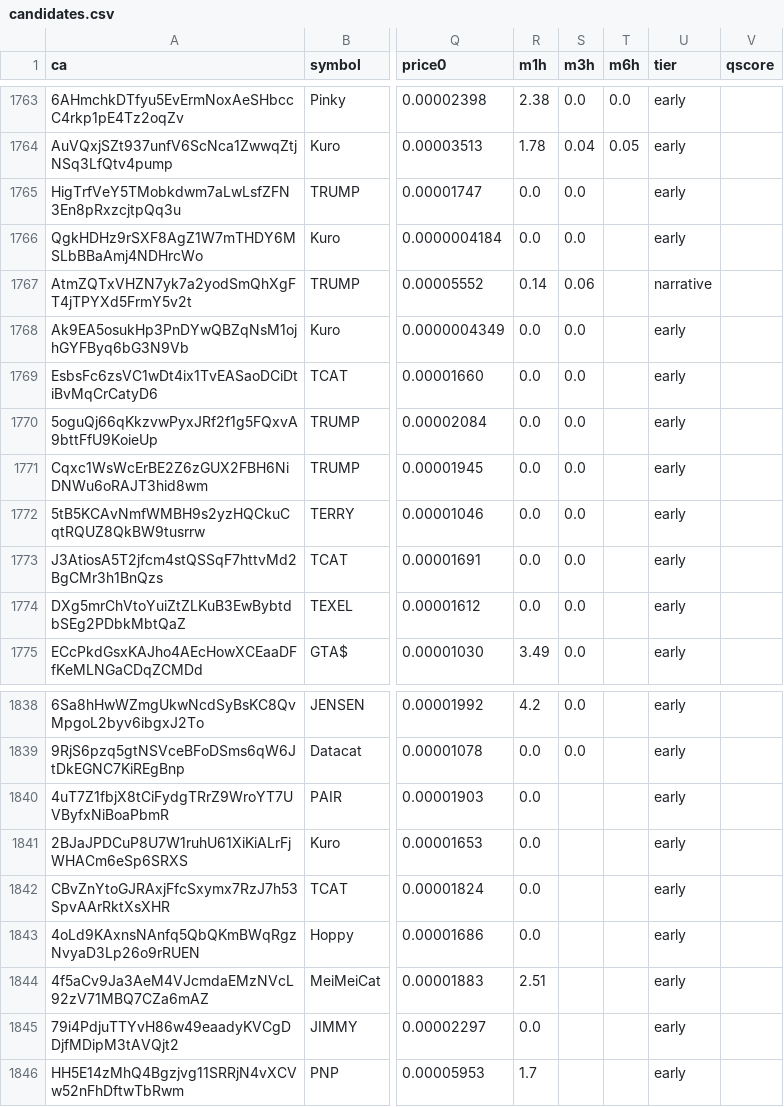
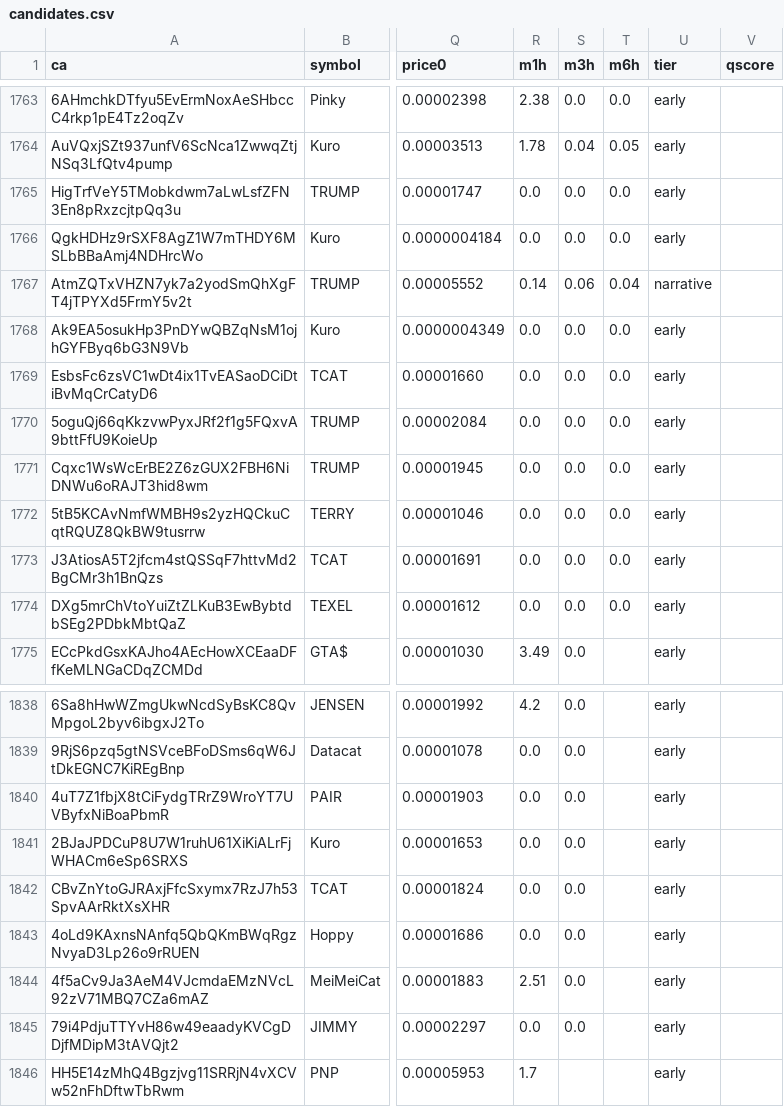
Before and after one commit to j6n7jjdm78-source/Luke-Daly, a CSV file: state/candidates.csv, drawn as a sheet; only a part is shown, gaps mark what is left out; the diff names each change by its address in the sheet, - before the commit and + after, or states it on an @@ line.

Commit message:
bot state

```diff
--- a/state/candidates.csv
+++ b/state/candidates.csv
-T1765:T1766 (m6h): (empty)
+T1765:T1766 (m6h): 0.0
-T1767 (m6h): (empty)
+T1767 (m6h): 0.04
-T1768:T1774 (m6h): (empty)
+T1768:T1774 (m6h): 0.0
-S1840:S1845 (m3h): (empty)
+S1840:S1845 (m3h): 0.0
```
Also changed, not shown: calls.csv, 1 other file.
